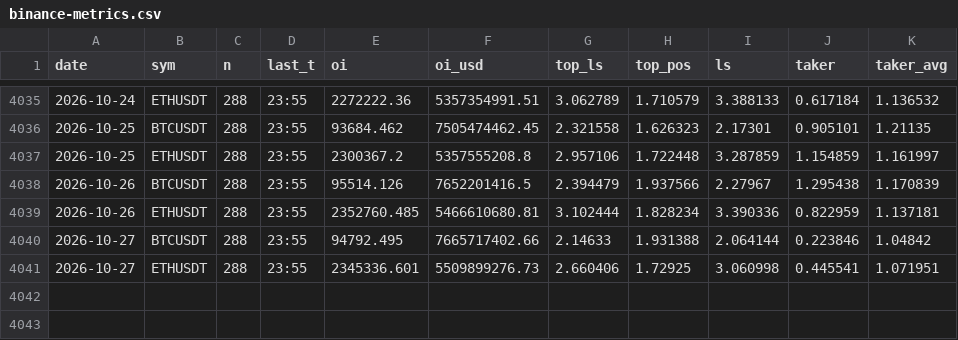
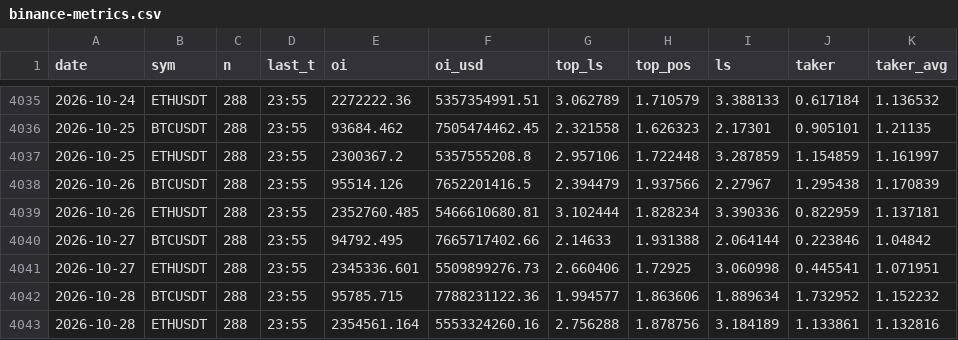
Before and after one commit to capitalflowai-app/capitalflowai-app.github.io, a CSV file: archiwum/binance-metrics.csv, drawn as a sheet; only a part is shown, gaps mark what is left out; the diff names each change by its address in the sheet, - before the commit and + after, or states it on an @@ line.

```diff
--- a/archiwum/binance-metrics.csv
+++ b/archiwum/binance-metrics.csv
+row 4042: 2026-10-28 | BTCUSDT | 288 | 23:55 | 95785.715 | 7788231122.36 | 1.994577 | 1.863606 | 1.889634 | 1.732952 | 1.152232
+row 4043: 2026-10-28 | ETHUSDT | 288 | 23:55 | 2354561.164 | 5553324260.16 | 2.756288 | 1.878756 | 3.184189 | 1.133861 | 1.132816
```
Also changed, not shown: archiwum/fw-dziennik.csv, archiwum/ng-dziennik.csv, 10 other files.
